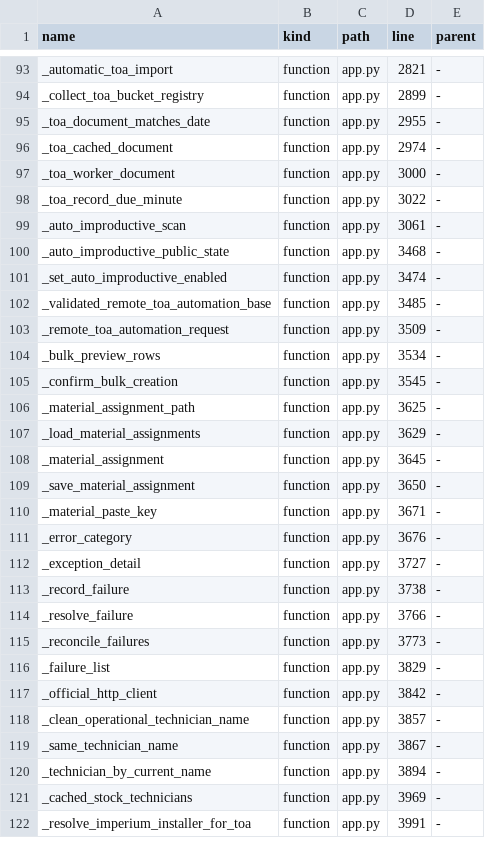
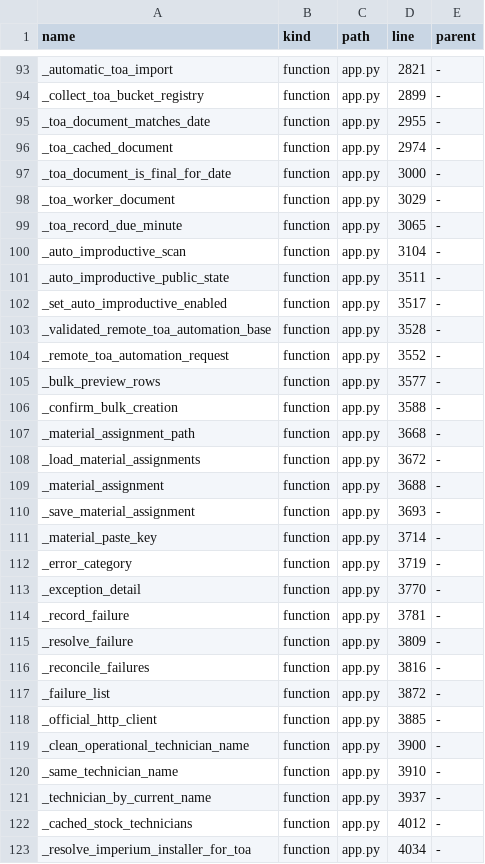
Before and after one commit to clarotechnet/dominium, a TSV file: .dominium/symbol-index.tsv, drawn as a sheet; only a part is shown, gaps mark what is left out; the diff covers the shown part only.

```diff
--- a/.dominium/symbol-index.tsv
+++ b/.dominium/symbol-index.tsv
@@ -96,27 +96,28 @@ _toa_document_matches_date	function	app.py	2955	-
 _toa_cached_document	function	app.py	2974	-
-_toa_worker_document	function	app.py	3000	-
-_toa_record_due_minute	function	app.py	3022	-
-_auto_improductive_scan	function	app.py	3061	-
-_auto_improductive_public_state	function	app.py	3468	-
-_set_auto_improductive_enabled	function	app.py	3474	-
-_validated_remote_toa_automation_base	function	app.py	3485	-
-_remote_toa_automation_request	function	app.py	3509	-
-_bulk_preview_rows	function	app.py	3534	-
-_confirm_bulk_creation	function	app.py	3545	-
-_material_assignment_path	function	app.py	3625	-
-_load_material_assignments	function	app.py	3629	-
-_material_assignment	function	app.py	3645	-
-_save_material_assignment	function	app.py	3650	-
-_material_paste_key	function	app.py	3671	-
-_error_category	function	app.py	3676	-
-_exception_detail	function	app.py	3727	-
-_record_failure	function	app.py	3738	-
-_resolve_failure	function	app.py	3766	-
-_reconcile_failures	function	app.py	3773	-
-_failure_list	function	app.py	3829	-
-_official_http_client	function	app.py	3842	-
-_clean_operational_technician_name	function	app.py	3857	-
-_same_technician_name	function	app.py	3867	-
-_technician_by_current_name	function	app.py	3894	-
-_cached_stock_technicians	function	app.py	3969	-
-_resolve_imperium_installer_for_toa	function	app.py	3991	-
+_toa_document_is_final_for_date	function	app.py	3000	-
+_toa_worker_document	function	app.py	3029	-
+_toa_record_due_minute	function	app.py	3065	-
+_auto_improductive_scan	function	app.py	3104	-
+_auto_improductive_public_state	function	app.py	3511	-
+_set_auto_improductive_enabled	function	app.py	3517	-
+_validated_remote_toa_automation_base	function	app.py	3528	-
+_remote_toa_automation_request	function	app.py	3552	-
+_bulk_preview_rows	function	app.py	3577	-
+_confirm_bulk_creation	function	app.py	3588	-
+_material_assignment_path	function	app.py	3668	-
+_load_material_assignments	function	app.py	3672	-
+_material_assignment	function	app.py	3688	-
+_save_material_assignment	function	app.py	3693	-
+_material_paste_key	function	app.py	3714	-
+_error_category	function	app.py	3719	-
+_exception_detail	function	app.py	3770	-
+_record_failure	function	app.py	3781	-
+_resolve_failure	function	app.py	3809	-
+_reconcile_failures	function	app.py	3816	-
+_failure_list	function	app.py	3872	-
+_official_http_client	function	app.py	3885	-
+_clean_operational_technician_name	function	app.py	3900	-
+_same_technician_name	function	app.py	3910	-
+_technician_by_current_name	function	app.py	3937	-
+_cached_stock_technicians	function	app.py	4012	-
+_resolve_imperium_installer_for_toa	function	app.py	4034	-
```
Also changed, not shown: 1 added row and 34 edited cells elsewhere in this file, .dominium/file-index.tsv, 4 other files.
